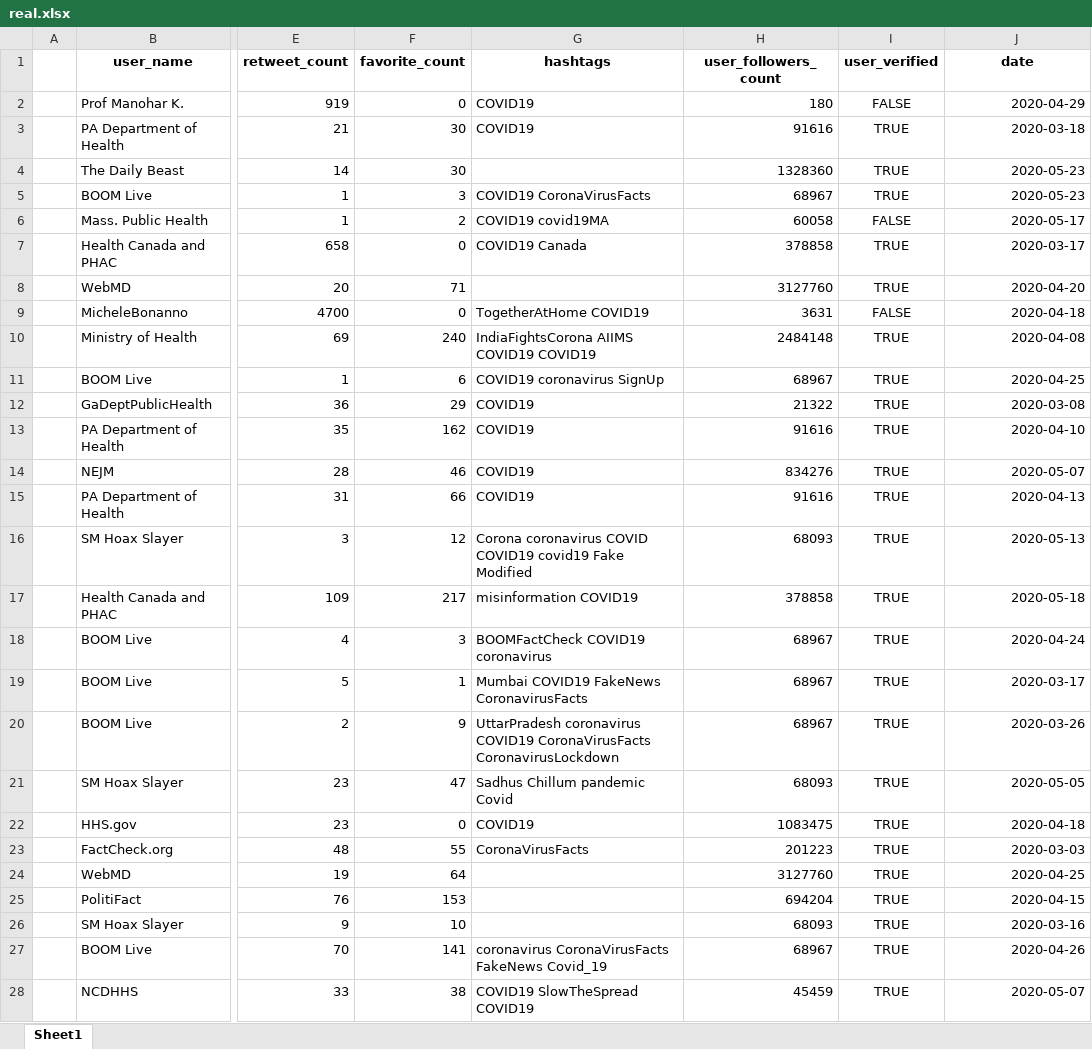
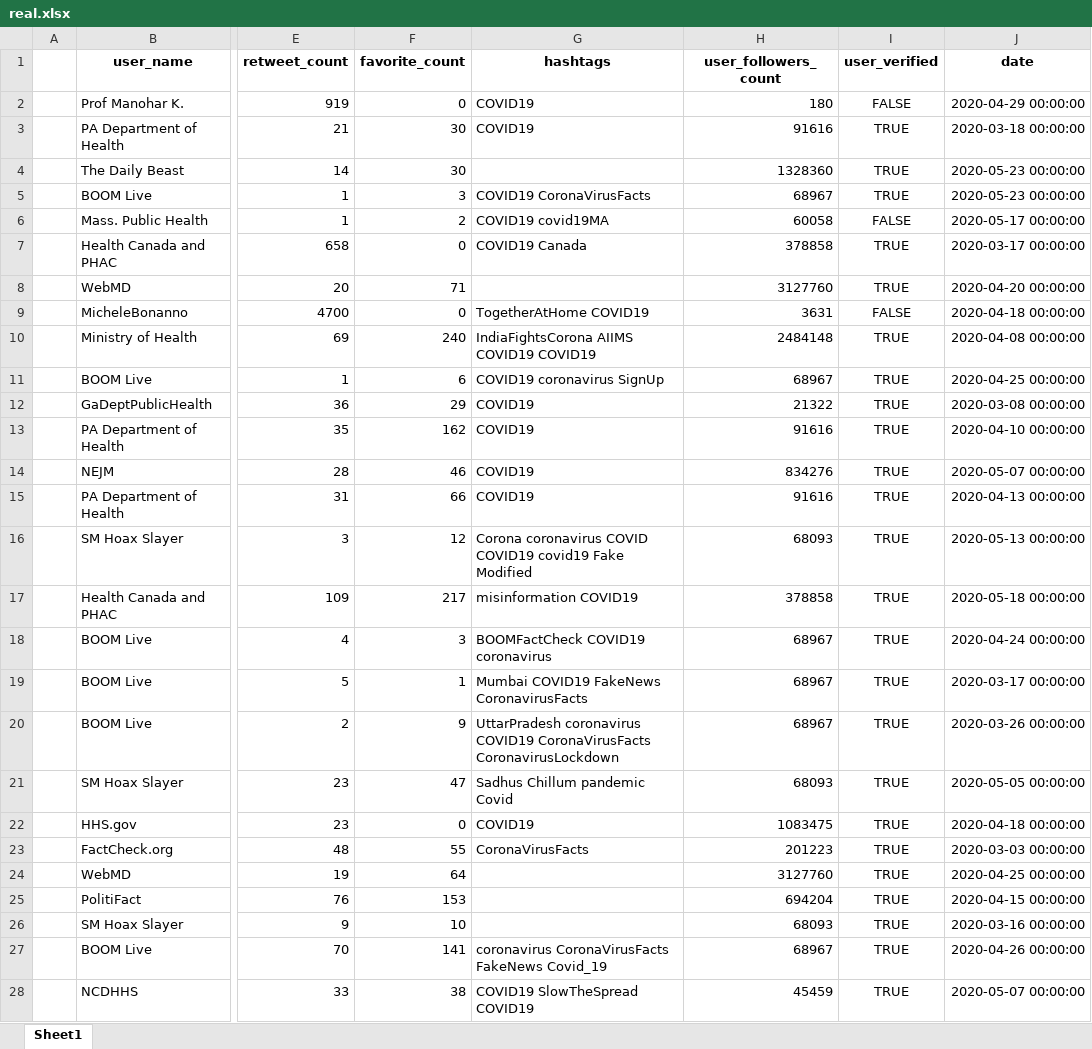
Before and after one commit to jennifertramsu/bdc2021, an Excel workbook: Datasets/Processed/real.xlsx, sheet Sheet1, drawn as a sheet; only a part is shown, gaps mark what is left out; values as stored, in another font and other column widths than the file's, no borders; the diff covers the shown part only; the diff names each change by its address in the sheet, - before the commit and + after, or states it on an @@ line.

```diff
--- a/Datasets/Processed/real.xlsx (sheet Sheet1)
+++ b/Datasets/Processed/real.xlsx (sheet Sheet1)
-J2 (date): 2020-04-29
+J2 (date): 2020-04-29 00:00:00
-J3 (date): 2020-03-18
+J3 (date): 2020-03-18 00:00:00
-J4:J5 (date): 2020-05-23
+J4:J5 (date): 2020-05-23 00:00:00
-J6 (date): 2020-05-17
+J6 (date): 2020-05-17 00:00:00
-J7 (date): 2020-03-17
+J7 (date): 2020-03-17 00:00:00
-J8 (date): 2020-04-20
+J8 (date): 2020-04-20 00:00:00
-J9 (date): 2020-04-18
+J9 (date): 2020-04-18 00:00:00
-J10 (date): 2020-04-08
+J10 (date): 2020-04-08 00:00:00
-J11 (date): 2020-04-25
+J11 (date): 2020-04-25 00:00:00
-J12 (date): 2020-03-08
+J12 (date): 2020-03-08 00:00:00
-J13 (date): 2020-04-10
+J13 (date): 2020-04-10 00:00:00
-J14 (date): 2020-05-07
+J14 (date): 2020-05-07 00:00:00
-J15 (date): 2020-04-13
+J15 (date): 2020-04-13 00:00:00
-J16 (date): 2020-05-13
+J16 (date): 2020-05-13 00:00:00
-J17 (date): 2020-05-18
+J17 (date): 2020-05-18 00:00:00
-J18 (date): 2020-04-24
+J18 (date): 2020-04-24 00:00:00
-J19 (date): 2020-03-17
+J19 (date): 2020-03-17 00:00:00
-J20 (date): 2020-03-26
+J20 (date): 2020-03-26 00:00:00
-J21 (date): 2020-05-05
+J21 (date): 2020-05-05 00:00:00
-J22 (date): 2020-04-18
+J22 (date): 2020-04-18 00:00:00
-J23 (date): 2020-03-03
+J23 (date): 2020-03-03 00:00:00
-J24 (date): 2020-04-25
+J24 (date): 2020-04-25 00:00:00
-J25 (date): 2020-04-15
+J25 (date): 2020-04-15 00:00:00
-J26 (date): 2020-03-16
+J26 (date): 2020-03-16 00:00:00
-J27 (date): 2020-04-26
+J27 (date): 2020-04-26 00:00:00
-J28 (date): 2020-05-07
+J28 (date): 2020-05-07 00:00:00
```
Also changed, not shown: 1888 edited cells and cell formats elsewhere in this sheet, Datasets/Processed/fake.xlsx, Datasets/Processed/healthorg.xlsx, 6 other files.
